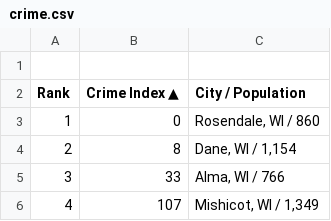
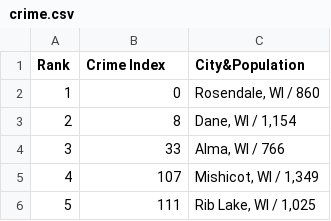
Before and after one commit to markstanl/Wisconsin-Family-Home-Finder, a CSV file: crime.csv, drawn as a sheet; only a part is shown; the shorter side is filled out with more unchanged rows.

```diff
--- a/crime.csv
+++ b/crime.csv
@@ -1,3 +1,2 @@
-"","",""
-"Rank","Crime Index ▲","City / Population"
+"Rank","Crime Index","City&Population"
 "1","0","Rosendale, WI / 860"
```
Also changed, not shown: education.csv, employment.csv.
